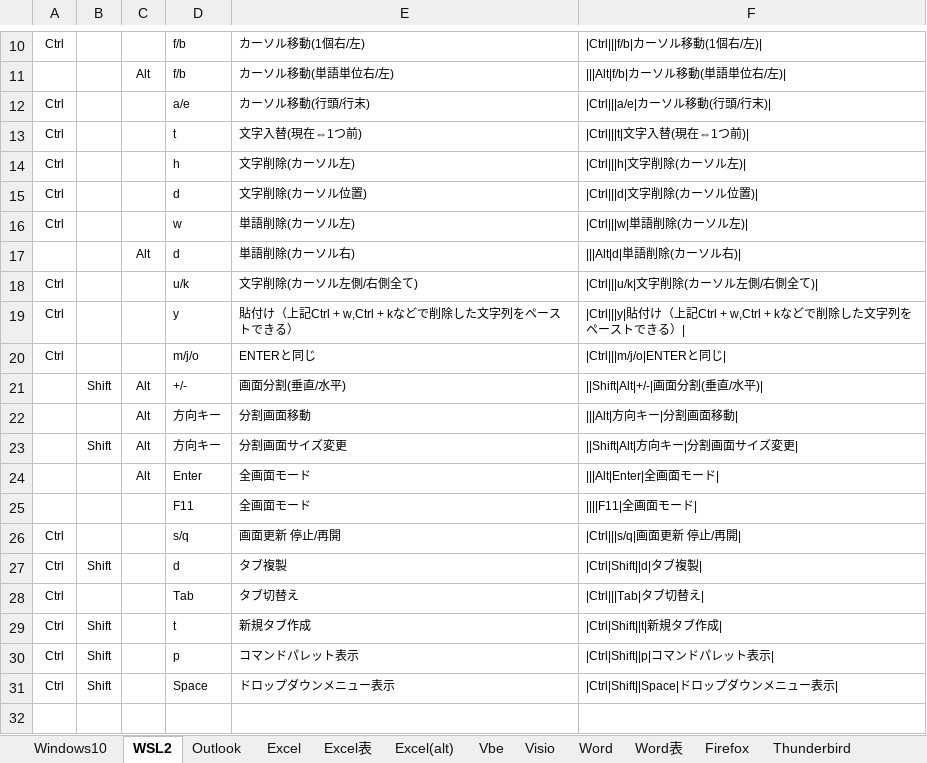
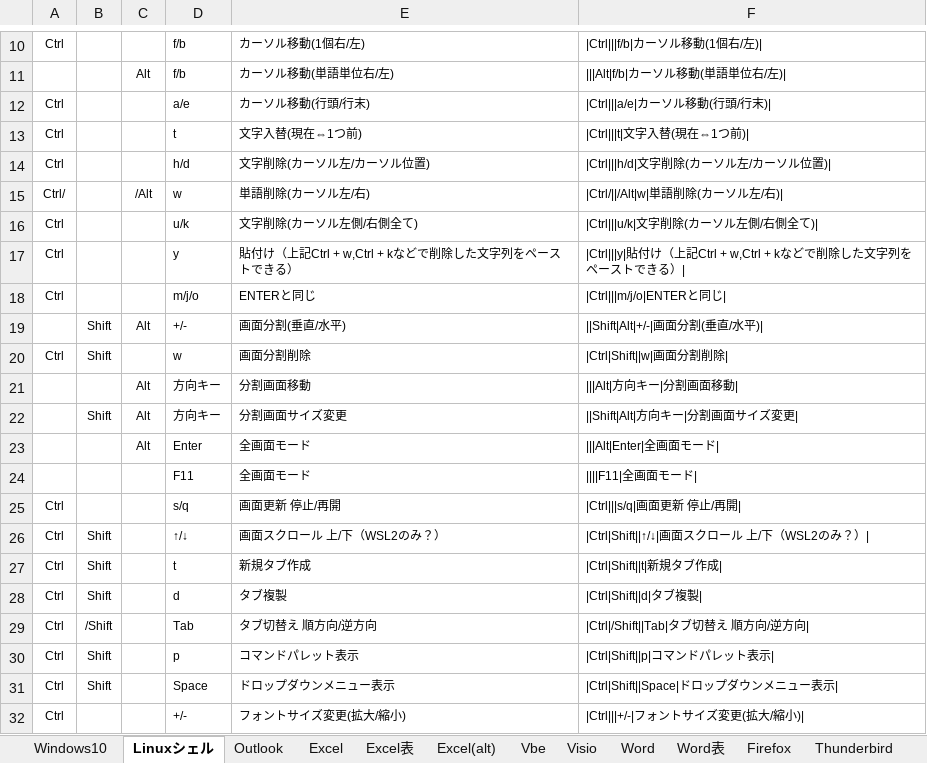
Before and after one commit to draemonash2/other, an Excel workbook: ショートカットキー一覧.xlsx, sheet Linuxシェル, drawn as a sheet; only a part is shown, gaps mark what is left out; values as stored, in another font and other column widths than the file's, no borders; table styles not drawn; removed rows and columns are numbered as before the commit, all else as after; the diff names each change by its address in the sheet, - before the commit and + after, or states it on an @@ line.

```diff
--- a/ショートカットキー一覧.xlsx (sheet Linuxシェル)
+++ b/ショートカットキー一覧.xlsx (sheet Linuxシェル)
-sheet tab: WSL2
+sheet tab: Linuxシェル
-row 14: Ctrl |  |  | h | 文字削除(カーソル左) | |Ctrl|||h|文字削除(カーソル左)
-D14: d
+D14: h/d
-E14: 文字削除(カーソル位置)
+E14: 文字削除(カーソル左/カーソル位置)
-F14: |Ctrl|||d|文字削除(カーソル位置)|
+F14: |Ctrl|||h/d|文字削除(カーソル左/カーソル位置)|
-A15: Ctrl
+A15: Ctrl/
-C15: (empty)
+C15: /Alt
-E15: 単語削除(カーソル左)
+E15: 単語削除(カーソル左/右)
-F15: |Ctrl|||w|単語削除(カーソル左)|
+F15: |Ctrl/||/Alt|w|単語削除(カーソル左/右)|
-row 17:  |  | Alt | d | 単語削除(カーソル右) | |||Alt|d|単語削除(カーソル右)
+row 20: Ctrl | Shift |  | w | 画面分割削除 | |Ctrl|Shift||w|画面分割削除
+row 26: Ctrl | Shift |  | ↑/↓ | 画面スクロール 上/下（WSL2のみ？） | |Ctrl|Shift||↑/↓|画面スクロール 上/下（WSL2のみ？）
@@ row 29 moved to row 27: Ctrl @@
-B29: (empty)
+B29: /Shift
-E29: タブ切替え
+E29: タブ切替え 順方向/逆方向
-F29: |Ctrl|||Tab|タブ切替え|
+F29: |Ctrl|/Shift||Tab|タブ切替え 順方向/逆方向|
+row 32: Ctrl |  |  | +/- | フォントサイズ変更(拡大/縮小) | |Ctrl|||+/-|フォントサイズ変更(拡大/縮小)
```
Also changed, not shown: 1 other file.
